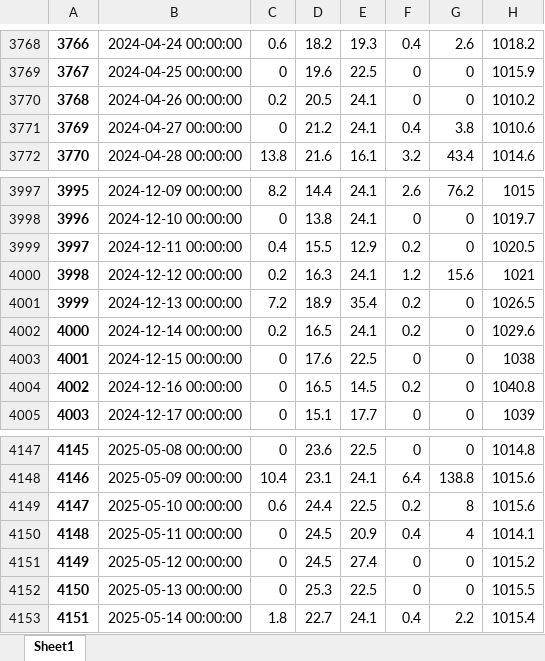
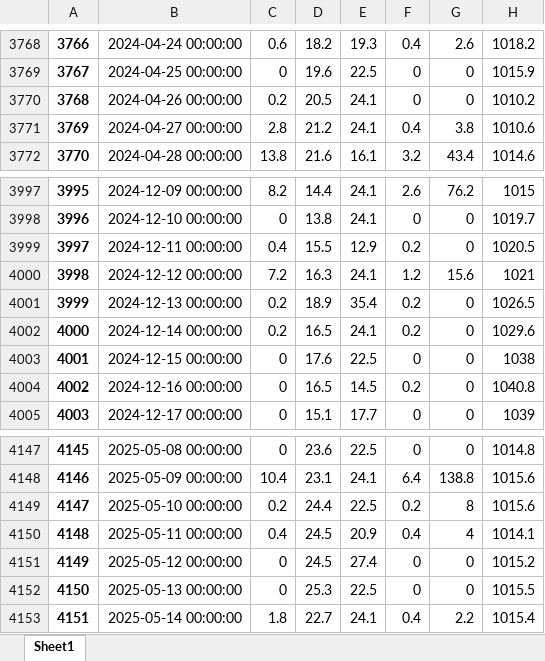
Before and after one commit to idfeiven/app-secar_meteo_data, an Excel workbook: data/secar_daily_data.xlsx, sheet Sheet1, drawn as a sheet; only a part is shown, gaps mark what is left out; values as stored, in another font and other column widths than the file's, no borders; the diff covers the shown part only; the diff names each change by its address in the sheet, - before the commit and + after, or states it on an @@ line.

```diff
--- a/data/secar_daily_data.xlsx (sheet Sheet1)
+++ b/data/secar_daily_data.xlsx (sheet Sheet1)
-C3771: 0
+C3771: 2.8
-C4000: 0.2
+C4000: 7.2
-C4001: 7.2
+C4001: 0.2
-C4149: 0.6
+C4149: 0.2
-C4150: 0
+C4150: 0.4
```
Also changed, not shown: 6 added rows and 8 edited cells elsewhere in this sheet, data/daily_manual_rain_gage_data.xlsx, 3 other files.
